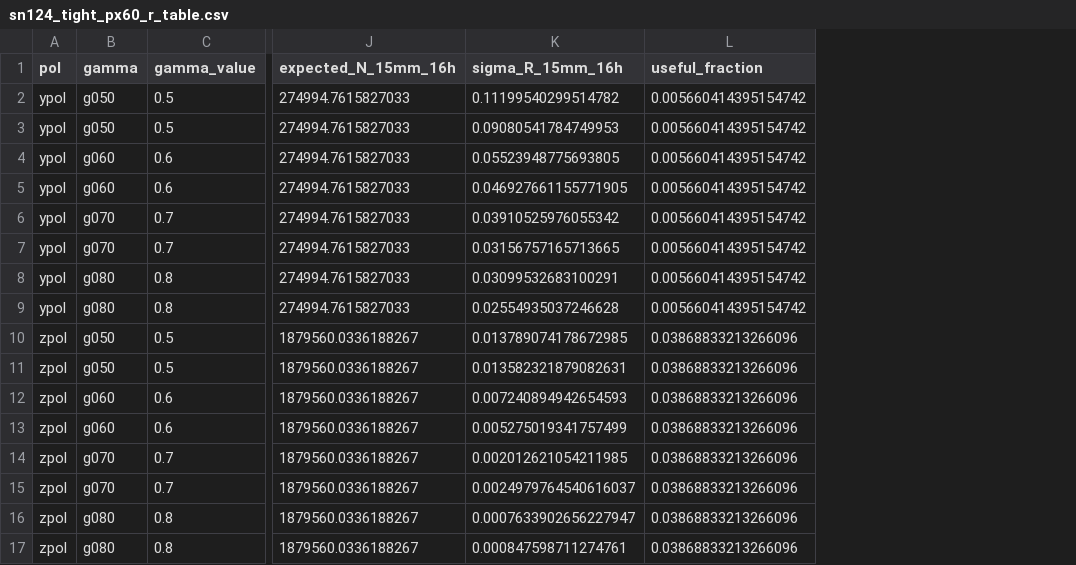
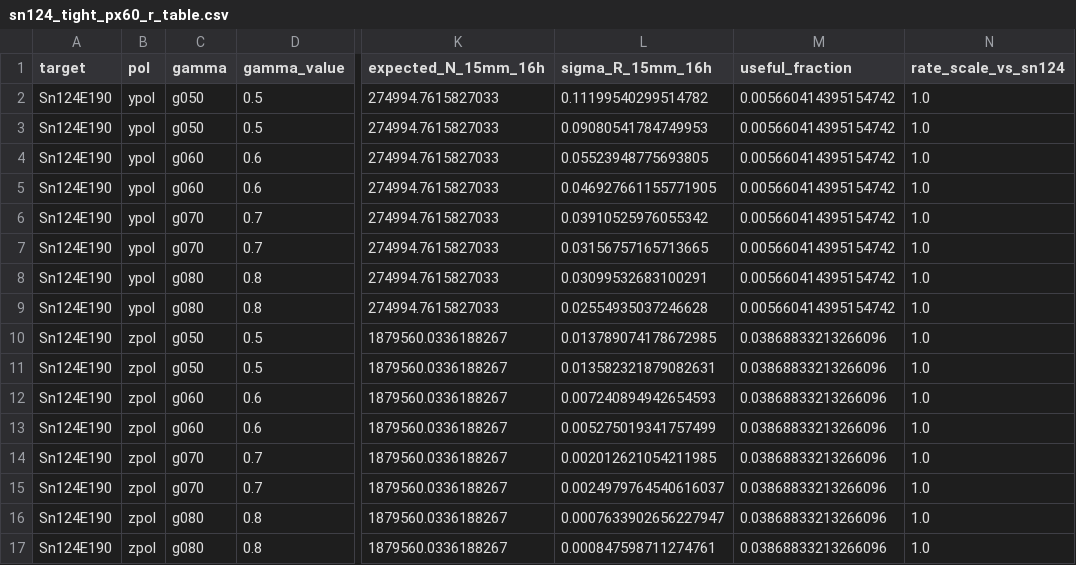
Before and after one commit to tianbaiting/Dpol_smsimulator, a CSV file: docs/reports/gamma_constraint_20260611/figures/sn124_tight_px60_r_table.csv, drawn as a sheet; only a part is shown, gaps mark what is left out; the diff names each change by its address in the sheet, - before the commit and + after, or states it on an @@ line.

```diff
--- a/docs/reports/gamma_constraint_20260611/figures/sn124_tight_px60_r_table.csv
+++ b/docs/reports/gamma_constraint_20260611/figures/sn124_tight_px60_r_table.csv
+column A (target), rows 2-17: all Sn124E190
+column N (rate_scale_vs_sn124), rows 2-17: all 1.0
```
Also changed, not shown: docs/reports/gamma_constraint_20260611/figures/neutron_sign_efficiency_summary.csv, docs/reports/gamma_constraint_20260611/figures/sn124_tight_px60_gamma_separation.csv, 16 other files.
